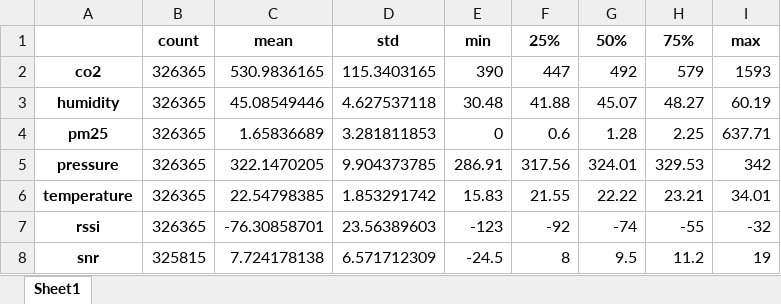
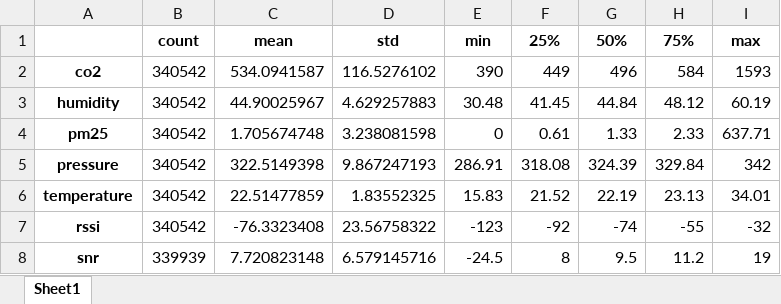
Before and after one commit to nahshonmokua/LoRaWAN-Indoor-Path-Loss-Modelling-with-MultiWall-Environment-Factors, an Excel workbook: statistical_description.xlsx, sheet Sheet1, drawn as a sheet; only a part is shown; values as stored, in another font and other column widths than the file's, no borders; the diff covers the shown part only; the diff names each change by its address in the sheet, - before the commit and + after, or states it on an @@ line.

```diff
--- a/statistical_description.xlsx (sheet Sheet1)
+++ b/statistical_description.xlsx (sheet Sheet1)
-B2:B7: 326365
+B2:B7: 340542
-C2: 530.9836165
+C2: 534.0941587
-D2: 115.3403165
+D2: 116.5276102
-F2: 447
+F2: 449
-G2: 492
+G2: 496
-H2: 579
+H2: 584
-C3: 45.08549446
+C3: 44.90025967
-D3: 4.627537118
+D3: 4.629257883
-F3: 41.88
+F3: 41.45
-G3: 45.07
+G3: 44.84
-H3: 48.27
+H3: 48.12
-C4: 1.65836689
+C4: 1.705674748
-D4: 3.281811853
+D4: 3.238081598
-F4: 0.6
+F4: 0.61
-G4: 1.28
+G4: 1.33
-H4: 2.25
+H4: 2.33
-C5: 322.1470205
+C5: 322.5149398
-D5: 9.904373785
+D5: 9.867247193
-F5: 317.56
+F5: 318.08
-G5: 324.01
+G5: 324.39
-H5: 329.53
+H5: 329.84
-C6: 22.54798385
+C6: 22.51477859
-D6: 1.853291742
+D6: 1.83552325
-F6: 21.55
+F6: 21.52
-G6: 22.22
+G6: 22.19
-H6: 23.21
+H6: 23.13
-C7: -76.30858701
+C7: -76.3323408
-D7: 23.56389603
+D7: 23.56758322
-B8: 325815
+B8: 339939
-C8: 7.724178138
+C8: 7.720823148
-D8: 6.571712309
+D8: 6.579145716
```
Also changed, not shown: 44 edited cells elsewhere in this sheet, 6 other files.
